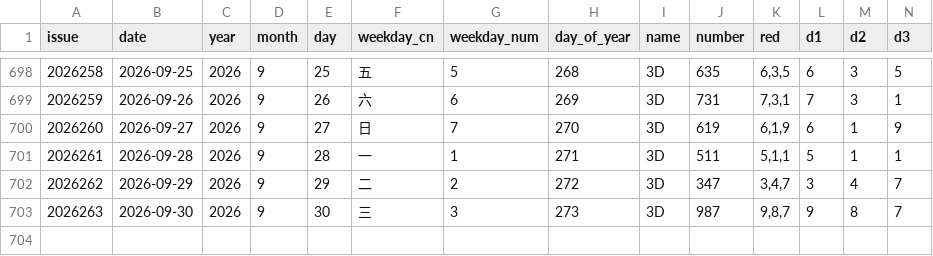
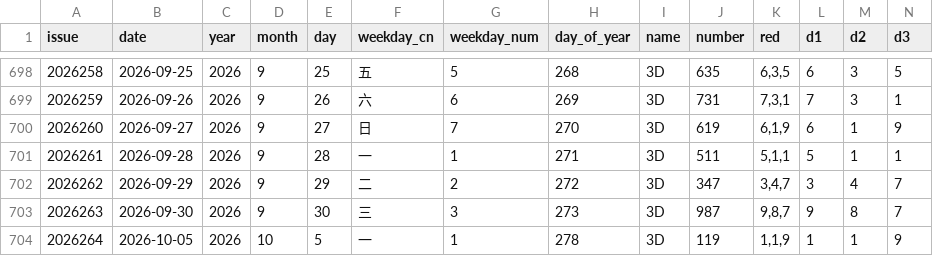
Before and after one commit to mmwei258/fucai3d-research, a CSV file: data/2y/history_official_2y_features.csv, drawn as a sheet; only a part is shown, gaps mark what is left out; rows hold the shown columns only; the diff names each change by its address in the sheet, - before the commit and + after, or states it on an @@ line.

Commit message:
chore(data): 自动更新开奖数据至 2026264 (2026-10-05 开 119)

```diff
--- a/data/2y/history_official_2y_features.csv
+++ b/data/2y/history_official_2y_features.csv
+row 704: 2026264 | 2026-10-05 | 2026 | 10 | 5 | 一 | 1 | 278 | 3D | 119 | 1,1,9 | 1 | 1 | 9
```
Also changed, not shown: 14 other files.
